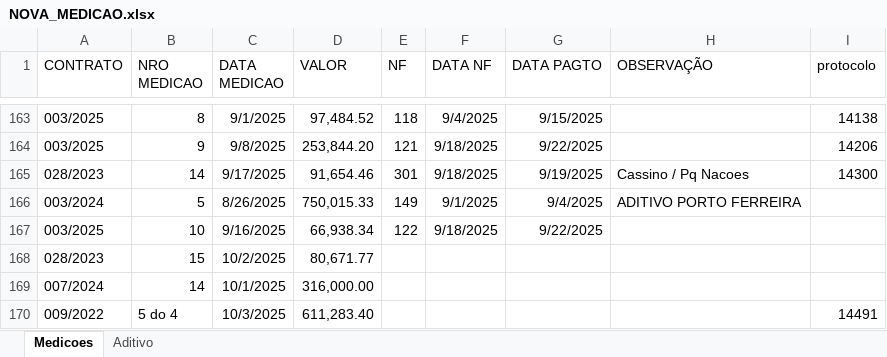
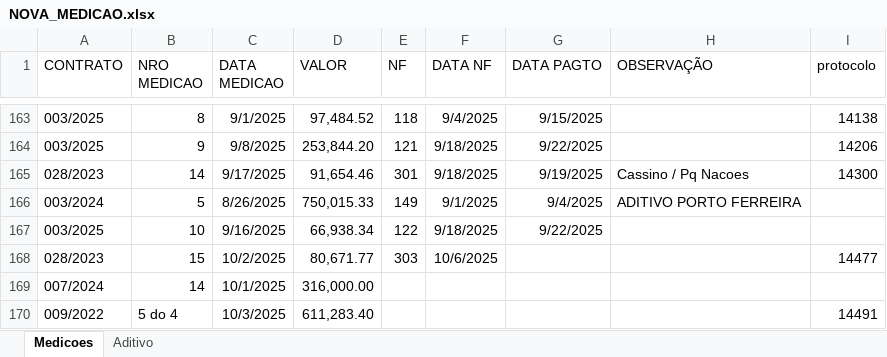
Before and after one commit to brumas2022/patrimonio, an Excel workbook: NOVA_MEDICAO.xlsx, sheet Medicoes, drawn as a sheet; only a part is shown, gaps mark what is left out; values as stored, in another font and other column widths than the file's, no borders; the diff names each change by its address in the sheet, - before the commit and + after, or states it on an @@ line.

Commit message:
Update NOVA_MEDICAO.xlsx

```diff
--- a/NOVA_MEDICAO.xlsx (sheet Medicoes)
+++ b/NOVA_MEDICAO.xlsx (sheet Medicoes)
-E168 (NF): (empty)
+E168 (NF): 303
-F168 (DATA NF): (empty)
+F168 (DATA NF): 10/6/2025
-I168 (protocolo): (empty)
+I168 (protocolo): 14477
```
